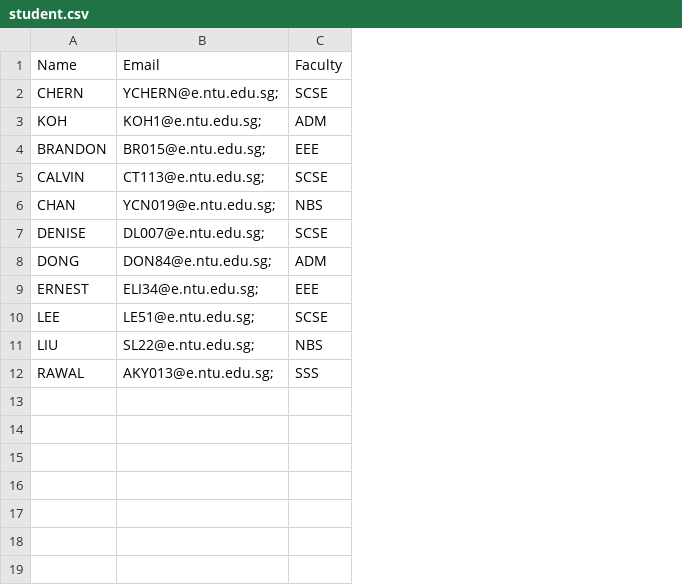
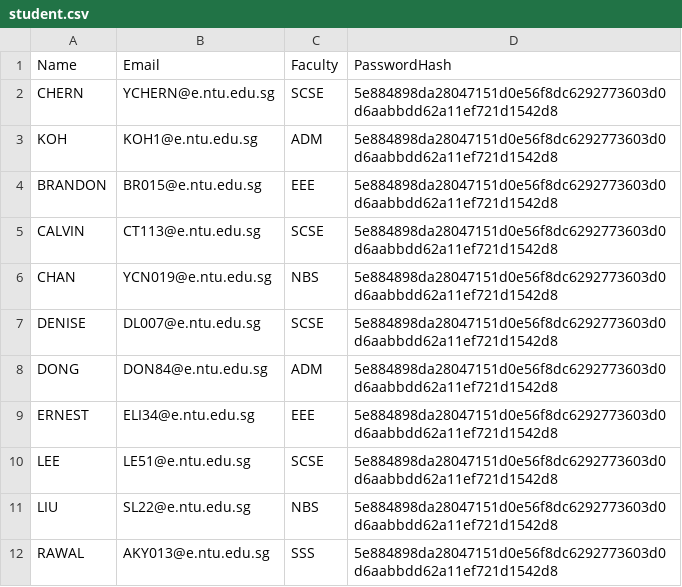
Before and after one commit to desolaterobot/CAMS_Project, a CSV file: data/student.csv, drawn as a sheet; removed rows and columns are numbered as before the commit, all else as after; the diff names each change by its address in the sheet, - before the commit and + after, or states it on an @@ line.

```diff
--- a/data/student.csv
+++ b/data/student.csv
-column B (Email), rows 2-12: YCHERN@e.ntu.edu.sg; | KOH1@e.ntu.edu.sg; | BR015@e.ntu.edu.sg; | CT113@e.ntu.edu.sg; | YCN019@e.ntu.edu.sg; | DL007@e.ntu.edu.sg; | DON84@e.ntu.edu.sg; | ELI34@e.ntu.edu.sg; | LE51@e.ntu.edu.sg; | SL22@e.ntu.edu.sg; | AKY013@e.ntu.edu.sg;
+column B (Email), rows 2-12: YCHERN@e.ntu.edu.sg | KOH1@e.ntu.edu.sg | BR015@e.ntu.edu.sg | CT113@e.ntu.edu.sg | YCN019@e.ntu.edu.sg | DL007@e.ntu.edu.sg | DON84@e.ntu.edu.sg | ELI34@e.ntu.edu.sg | LE51@e.ntu.edu.sg | SL22@e.ntu.edu.sg | AKY013@e.ntu.edu.sg
+column D (PasswordHash), rows 2-12: all 5e884898da28047151d0e56f8dc6292773603d0d6aabbdd62a11ef721d1542d8
```
Also changed, not shown: 13 other files.
